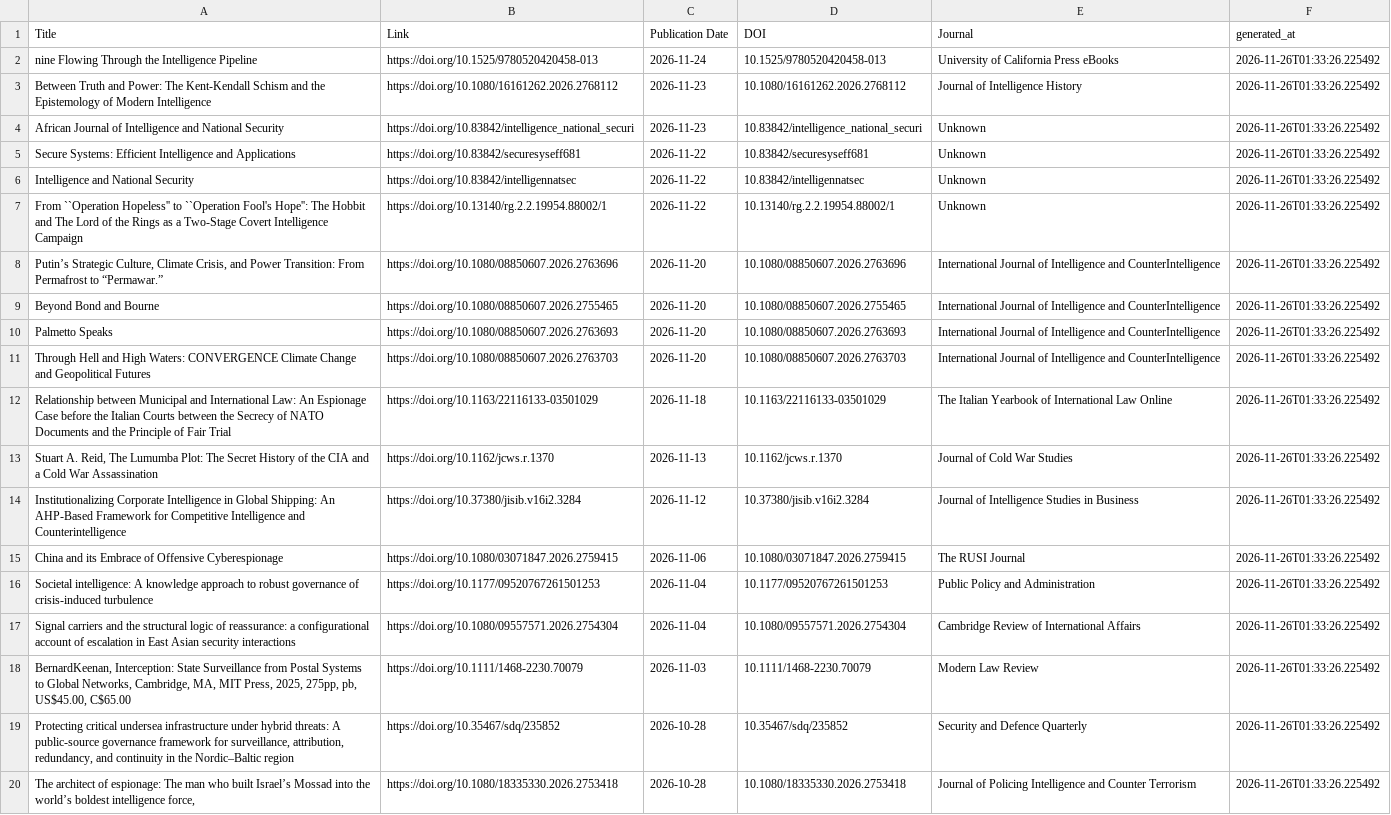
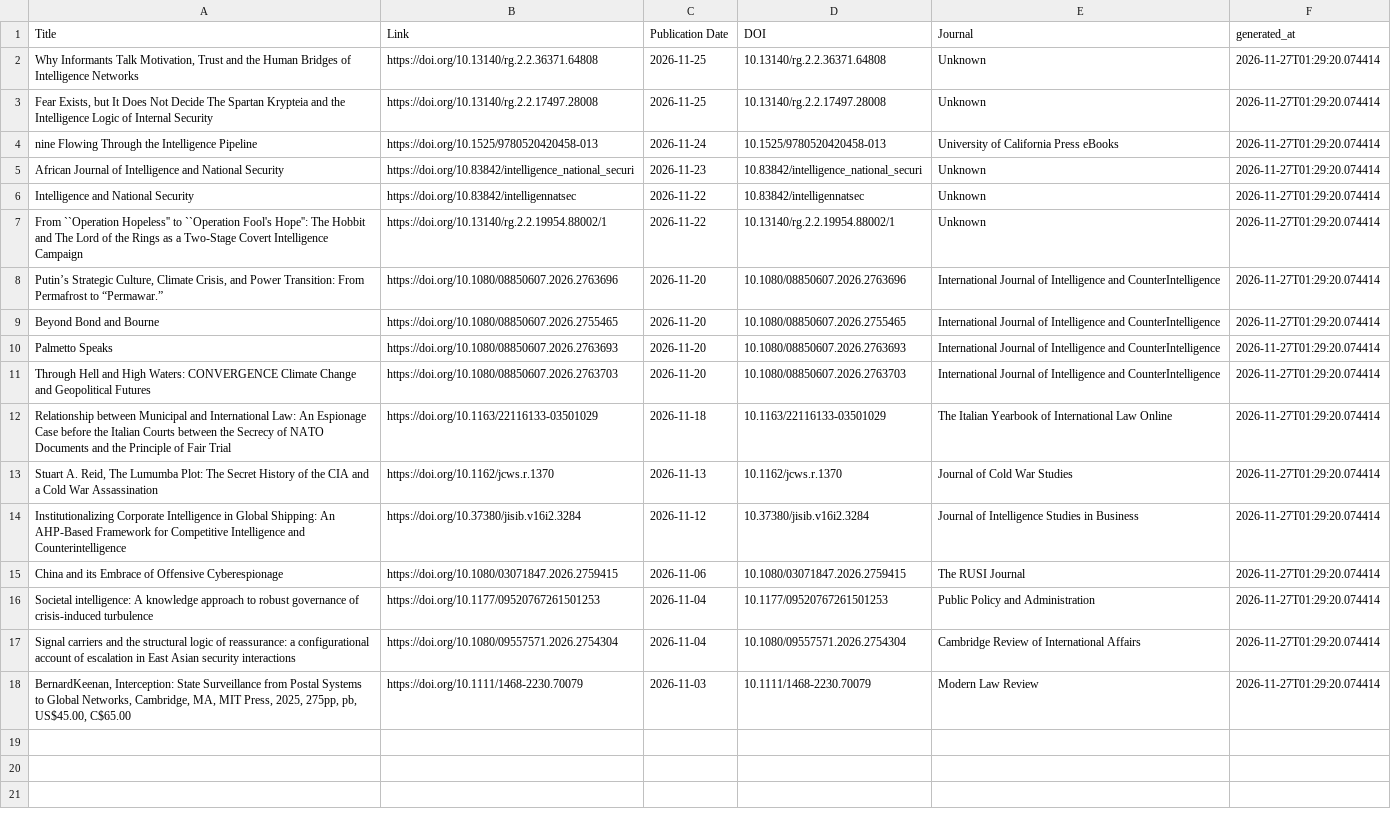
Before and after one commit to yusufaliozkan/zotero-intelligence-bibliography, a CSV file: monitor_last30.csv, drawn as a sheet; removed rows and columns are numbered as before the commit, all else as after; the diff names each change by its address in the sheet, - before the commit and + after, or states it on an @@ line.

```diff
--- a/monitor_last30.csv
+++ b/monitor_last30.csv
+row 2: Why Informants Talk Motivation, Trust and the Human Bridges of Intelligence Networks | https://doi.org/10.13140/rg.2.2.36371.64808 | 2026-11-25 | 10.13140/rg.2.2.36371.64808 | Unknown | 2026-11-27T01:29:20.074414
+row 3: Fear Exists, but It Does Not Decide The Spartan Krypteia and the Intelligence Logic of Internal Security | https://doi.org/10.13140/rg.2.2.17497.28008 | 2026-11-25 | 10.13140/rg.2.2.17497.28008 | Unknown | 2026-11-27T01:29:20.074414
-F4 (generated_at): 2026-11-26T01:33:26.225492
+F4 (generated_at): 2026-11-27T01:29:20.074414
-row 3: Between Truth and Power: The Kent-Kendall Schism and the Epistemology of Modern Intelligence | https://doi.org/10.1080/16161262.2026.2768112 | 2026-11-23 | 10.1080/16161262.2026.2768112 | Journal of Intelligence History | 2026-11-26T01:33:26.225492
-F5 (generated_at): 2026-11-26T01:33:26.225492
+F5 (generated_at): 2026-11-27T01:29:20.074414
-row 5: Secure Systems: Efficient Intelligence and Applications | https://doi.org/10.83842/securesyseff681 | 2026-11-22 | 10.83842/securesyseff681 | Unknown | 2026-11-26T01:33:26.225492
-F6:F18 (generated_at): 2026-11-26T01:33:26.225492
+F6:F18 (generated_at): 2026-11-27T01:29:20.074414
-row 19: Protecting critical undersea infrastructure under hybrid threats: A public-source governance framework for surveillance, attribution, redundancy, and continuity in the Nordic–Baltic region | https://doi.org/10.35467/sdq/235852 | 2026-10-28 | 10.35467/sdq/235852 | Security and Defence Quarterly | 2026-11-26T01:33:26.225492
-row 20: The architect of espionage: The man who built Israel’s Mossad into the world’s boldest intelligence force, | https://doi.org/10.1080/18335330.2026.2753418 | 2026-10-28 | 10.1080/18335330.2026.2753418 | Journal of Policing Intelligence and Counter Terrorism | 2026-11-26T01:33:26.225492
```
Also changed, not shown: monitor_future.csv, monitor_last90.csv, 1 other file.
